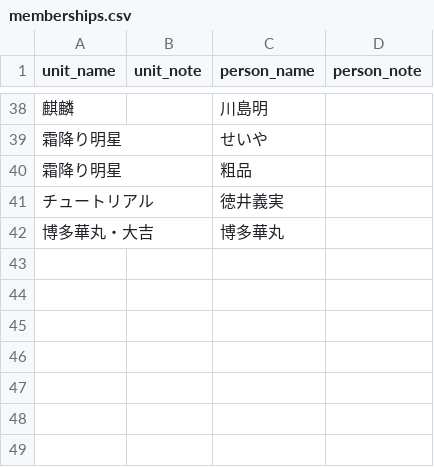
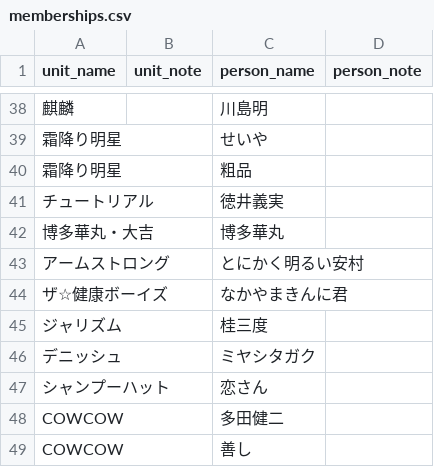
Before and after one commit to gmmtea/owarai-data, a CSV file: seed_csv/memberships.csv, drawn as a sheet; only a part is shown, gaps mark what is left out; the diff names each change by its address in the sheet, - before the commit and + after, or states it on an @@ line.

```diff
--- a/seed_csv/memberships.csv
+++ b/seed_csv/memberships.csv
+row 43: アームストロング |  | とにかく明るい安村
+row 44: ザ☆健康ボーイズ |  | なかやまきんに君
+row 45: ジャリズム |  | 桂三度
+row 46: デニッシュ |  | ミヤシタガク
+row 47: シャンプーハット |  | 恋さん
+row 48: COWCOW |  | 多田健二
+row 49: COWCOW |  | 善し
```
Also changed, not shown: 5 other files.
